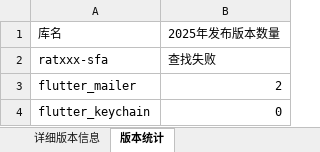
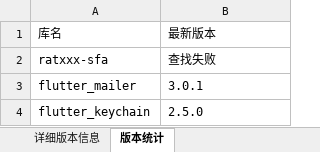
Before and after one commit to SettZhao/pubdev-spider, an Excel workbook: Flutter三方库-扫描结果.xlsx, sheet 版本统计, drawn as a sheet; values as stored, in another font and other column widths than the file's, no borders; the diff names each change by its address in the sheet, - before the commit and + after, or states it on an @@ line.

```diff
--- a/Flutter三方库-扫描结果.xlsx (sheet 版本统计)
+++ b/Flutter三方库-扫描结果.xlsx (sheet 版本统计)
-B1: 2025年发布版本数量
+B1: 最新版本
-B3: 2
+B3: 3.0.1
-B4: 0
+B4: 2.5.0
```
Also changed, not shown: sheet 详细版本信息, 1 other file.
